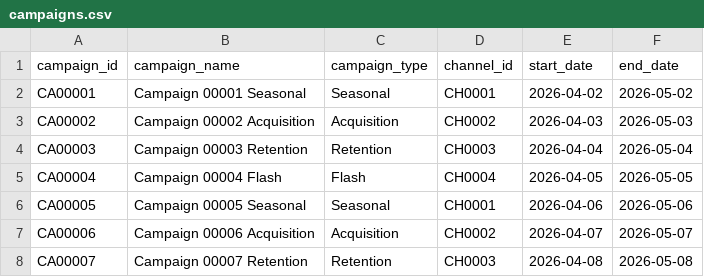
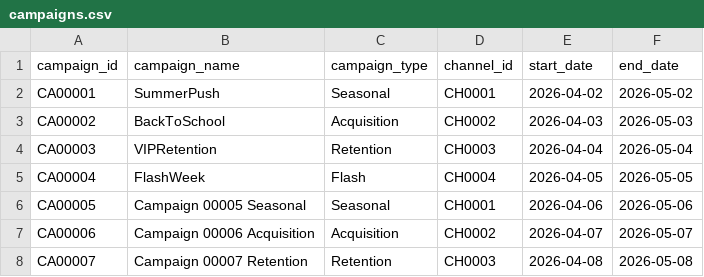
Before and after one commit to trentkim-ms-ats/microsoft-iq-workshop, a CSV file: track1/data/campaigns.csv, drawn as a sheet; only a part is shown.

```diff
--- a/track1/data/campaigns.csv
+++ b/track1/data/campaigns.csv
@@ -1,6 +1,6 @@
 campaign_id,campaign_name,campaign_type,channel_id,start_date,end_date
-CA00001,Campaign 00001 Seasonal,Seasonal,CH0001,2026-04-02,2026-05-02
-CA00002,Campaign 00002 Acquisition,Acquisition,CH0002,2026-04-03,2026-05-03
-CA00003,Campaign 00003 Retention,Retention,CH0003,2026-04-04,2026-05-04
-CA00004,Campaign 00004 Flash,Flash,CH0004,2026-04-05,2026-05-05
+CA00001,SummerPush,Seasonal,CH0001,2026-04-02,2026-05-02
+CA00002,BackToSchool,Acquisition,CH0002,2026-04-03,2026-05-03
+CA00003,VIPRetention,Retention,CH0003,2026-04-04,2026-05-04
+CA00004,FlashWeek,Flash,CH0004,2026-04-05,2026-05-05
 CA00005,Campaign 00005 Seasonal,Seasonal,CH0001,2026-04-06,2026-05-06
```
Also changed, not shown: 17 other files.
